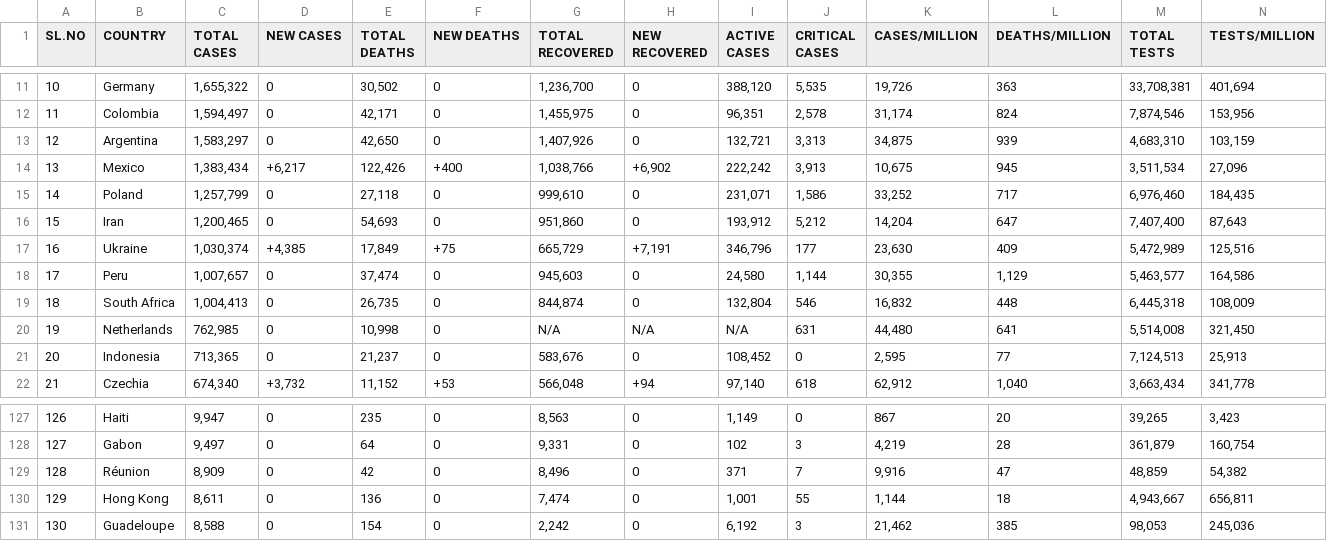
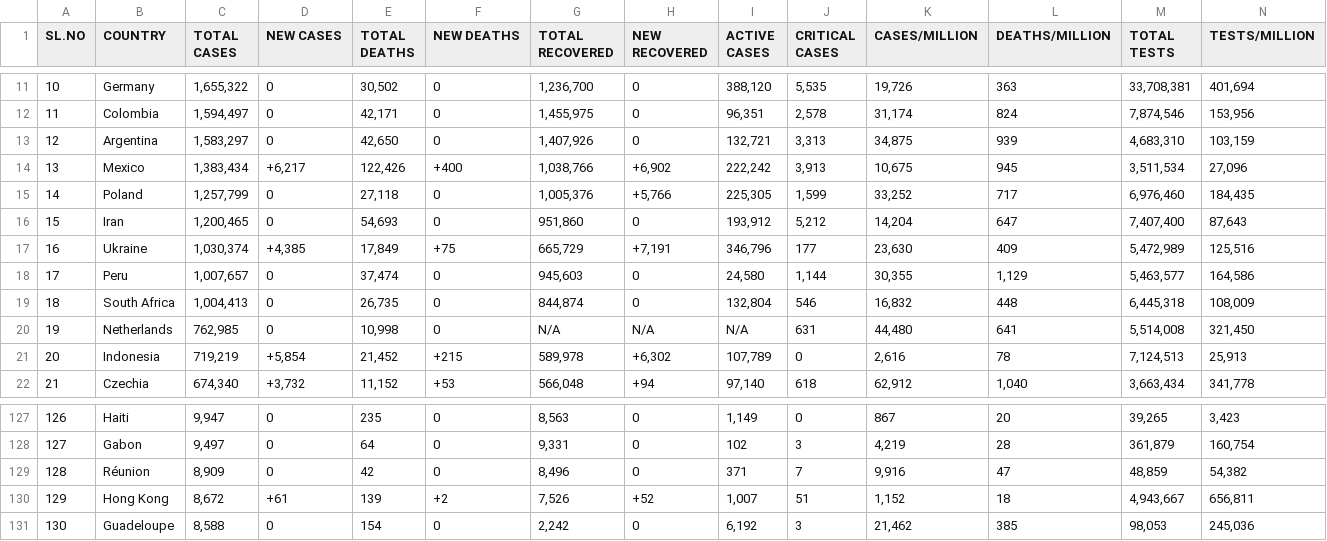
Before and after one commit to deb12378/CV-19, a CSV file: data.csv, drawn as a sheet; only a part is shown, gaps mark what is left out; the diff covers the shown part only; the diff names each change by its address in the sheet, - before the commit and + after, or states it on an @@ line.

```diff
--- a/data.csv
+++ b/data.csv
-G15 (TOTAL RECOVERED): 999,610
+G15 (TOTAL RECOVERED): 1,005,376
-H15 (NEW RECOVERED): 0
+H15 (NEW RECOVERED): +5,766
-I15 (ACTIVE CASES): 231,071
+I15 (ACTIVE CASES): 225,305
-J15 (CRITICAL CASES): 1,586
+J15 (CRITICAL CASES): 1,599
-C21 (TOTAL CASES): 713,365
+C21 (TOTAL CASES): 719,219
-D21 (NEW CASES): 0
+D21 (NEW CASES): +5,854
-E21 (TOTAL DEATHS): 21,237
+E21 (TOTAL DEATHS): 21,452
-F21 (NEW DEATHS): 0
+F21 (NEW DEATHS): +215
-G21 (TOTAL RECOVERED): 583,676
+G21 (TOTAL RECOVERED): 589,978
-H21 (NEW RECOVERED): 0
+H21 (NEW RECOVERED): +6,302
-I21 (ACTIVE CASES): 108,452
+I21 (ACTIVE CASES): 107,789
-K21 (CASES/MILLION): 2,595
+K21 (CASES/MILLION): 2,616
-L21 (DEATHS/MILLION): 77
+L21 (DEATHS/MILLION): 78
-C130 (TOTAL CASES): 8,611
+C130 (TOTAL CASES): 8,672
-D130 (NEW CASES): 0
+D130 (NEW CASES): +61
-E130 (TOTAL DEATHS): 136
+E130 (TOTAL DEATHS): 139
-F130 (NEW DEATHS): 0
+F130 (NEW DEATHS): +2
-G130 (TOTAL RECOVERED): 7,474
+G130 (TOTAL RECOVERED): 7,526
-H130 (NEW RECOVERED): 0
+H130 (NEW RECOVERED): +52
-I130 (ACTIVE CASES): 1,001
+I130 (ACTIVE CASES): 1,007
-J130 (CRITICAL CASES): 55
+J130 (CRITICAL CASES): 51
-K130 (CASES/MILLION): 1,144
+K130 (CASES/MILLION): 1,152
```
Also changed, not shown: 33 edited cells elsewhere in this file.
